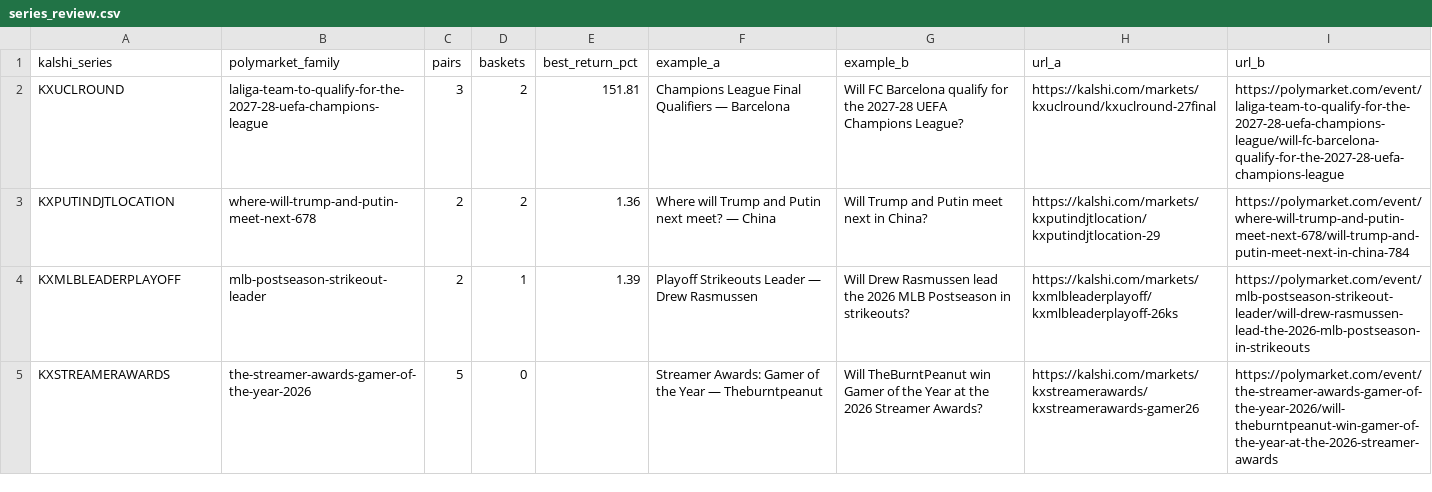
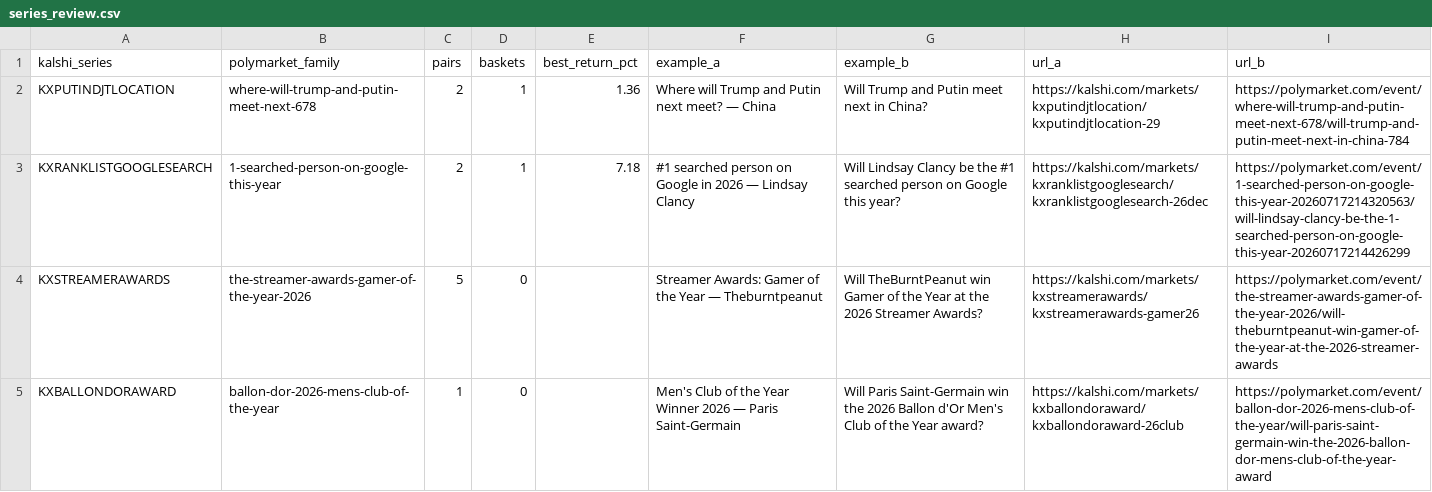
Before and after one commit to pjmerica/pred-arbitrage, a CSV file: data/processed/series_review.csv, drawn as a sheet.

```diff
--- a/data/processed/series_review.csv
+++ b/data/processed/series_review.csv
@@ -1,5 +1,5 @@
 kalshi_series,polymarket_family,pairs,baskets,best_return_pct,example_a,example_b,url_a,url_b
-KXUCLROUND,laliga-team-to-qualify-for-the-2027-28-uefa-champions-league,3,2,151.81,Champions League Final Qualifiers — Barcelona,Will FC Barcelona qualify for the 2027-28 UEFA Champions League?,https://kalshi.com/markets/kxuclround/kxuclround-27final,https://polymarket.com/event/laliga-team-to-qualify-for-the-2027-28-uefa-champions-league/will-fc-barcelona-qualify-for-the-2027-28-uefa-champions-league
-KXPUTINDJTLOCATION,where-will-trump-and-putin-meet-next-678,2,2,1.36,Where will Trump and Putin next meet? — China,Will Trump and Putin meet next in China?,https://kalshi.com/markets/kxputindjtlocation/kxputindjtlocation-29,https://polymarket.com/event/where-will-trump-and-putin-meet-next-678/will-trump-and-putin-meet-next-in-china-784
-KXMLBLEADERPLAYOFF,mlb-postseason-strikeout-leader,2,1,1.39,Playoff Strikeouts Leader — Drew Rasmussen,Will Drew Rasmussen lead the 2026 MLB Postseason in strikeouts?,https://kalshi.com/markets/kxmlbleaderplayoff/kxmlbleaderplayoff-26ks,https://polymarket.com/event/mlb-postseason-strikeout-leader/will-drew-rasmussen-lead-the-2026-mlb-postseason-in-strikeouts
+KXPUTINDJTLOCATION,where-will-trump-and-putin-meet-next-678,2,1,1.36,Where will Trump and Putin next meet? — China,Will Trump and Putin meet next in China?,https://kalshi.com/markets/kxputindjtlocation/kxputindjtlocation-29,https://polymarket.com/event/where-will-trump-and-putin-meet-next-678/will-trump-and-putin-meet-next-in-china-784
+KXRANKLISTGOOGLESEARCH,1-searched-person-on-google-this-year,2,1,7.18,#1 searched person on Google in 2026 — Lindsay Clancy,Will Lindsay Clancy be the #1 searched person on Google this year?,https://kalshi.com/markets/kxranklistgooglesearch/kxranklistgooglesearch-26dec,https://polymarket.com/event/1-searched-person-on-google-this-year-20260717214320563/will-lindsay-clancy-be-the-1-searched-person-on-google-this-year-20260717214426299
 KXSTREAMERAWARDS,the-streamer-awards-gamer-of-the-year-2026,5,0,,Streamer Awards: Gamer of the Year — Theburntpeanut,Will TheBurntPeanut win Gamer of the Year at the 2026 Streamer Awards?,https://kalshi.com/markets/kxstreamerawards/kxstreamerawards-gamer26,https://polymarket.com/event/the-streamer-awards-gamer-of-the-year-2026/will-theburntpeanut-win-gamer-of-the-year-at-the-2026-streamer-awards
+KXBALLONDORAWARD,ballon-dor-2026-mens-club-of-the-year,1,0,,Men's Club of the Year Winner 2026 — Paris Saint-Germain,Will Paris Saint-Germain win the 2026 Ballon d'Or Men's Club of the Year award?,https://kalshi.com/markets/kxballondoraward/kxballondoraward-26club,https://polymarket.com/event/ballon-dor-2026-mens-club-of-the-year/will-paris-saint-germain-win-the-2026-ballon-dor-mens-club-of-the-year-award
```
Also changed, not shown: data/processed/election_pairs.csv, data/raw/predictit_markets.csv, 6 other files.
